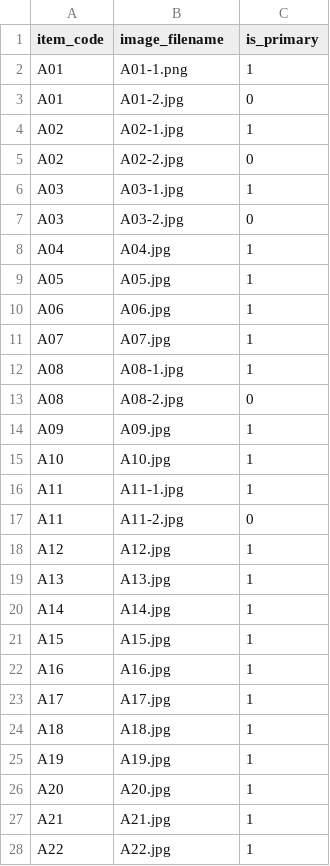
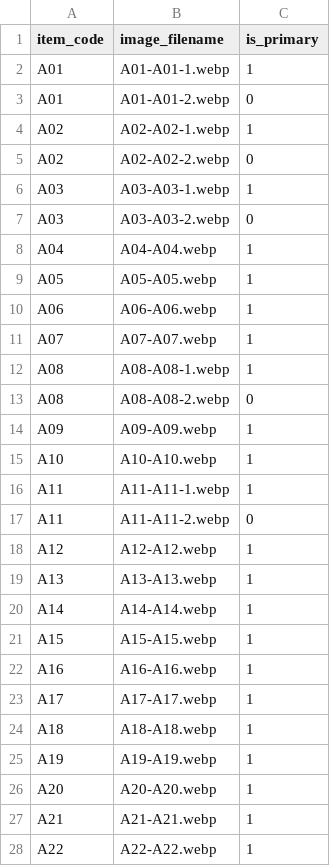
Before and after one commit to ruoshui-git/temple_inventory, a CSV file: temple_inventory/setup/costumes-data/image_manifest.csv, drawn as a sheet; only a part is shown; the diff covers the shown part only.

Commit message:
fix manual sample data creation

```diff
--- a/temple_inventory/setup/costumes-data/image_manifest.csv
+++ b/temple_inventory/setup/costumes-data/image_manifest.csv
@@ -1,28 +1,28 @@
 item_code,image_filename,is_primary
-A01,A01-1.png,1
-A01,A01-2.jpg,0
-A02,A02-1.jpg,1
-A02,A02-2.jpg,0
-A03,A03-1.jpg,1
-A03,A03-2.jpg,0
-A04,A04.jpg,1
-A05,A05.jpg,1
-A06,A06.jpg,1
-A07,A07.jpg,1
-A08,A08-1.jpg,1
-A08,A08-2.jpg,0
-A09,A09.jpg,1
-A10,A10.jpg,1
-A11,A11-1.jpg,1
-A11,A11-2.jpg,0
-A12,A12.jpg,1
-A13,A13.jpg,1
-A14,A14.jpg,1
-A15,A15.jpg,1
-A16,A16.jpg,1
-A17,A17.jpg,1
-A18,A18.jpg,1
-A19,A19.jpg,1
-A20,A20.jpg,1
-A21,A21.jpg,1
-A22,A22.jpg,1
+A01,A01-A01-1.webp,1
+A01,A01-A01-2.webp,0
+A02,A02-A02-1.webp,1
+A02,A02-A02-2.webp,0
+A03,A03-A03-1.webp,1
+A03,A03-A03-2.webp,0
+A04,A04-A04.webp,1
+A05,A05-A05.webp,1
+A06,A06-A06.webp,1
+A07,A07-A07.webp,1
+A08,A08-A08-1.webp,1
+A08,A08-A08-2.webp,0
+A09,A09-A09.webp,1
+A10,A10-A10.webp,1
+A11,A11-A11-1.webp,1
+A11,A11-A11-2.webp,0
+A12,A12-A12.webp,1
+A13,A13-A13.webp,1
+A14,A14-A14.webp,1
+A15,A15-A15.webp,1
+A16,A16-A16.webp,1
+A17,A17-A17.webp,1
+A18,A18-A18.webp,1
+A19,A19-A19.webp,1
+A20,A20-A20.webp,1
+A21,A21-A21.webp,1
+A22,A22-A22.webp,1
```
Also changed, not shown: 87 edited cells elsewhere in this file, 3 other files.
